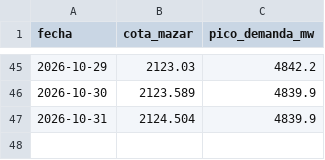
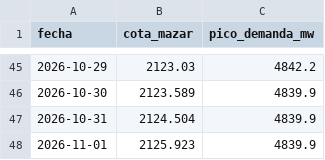
Before and after one commit to esteban-data/monitor-riesgo-energia-ecuador, a CSV file: historico_diario.csv, drawn as a sheet; only a part is shown, gaps mark what is left out.

```diff
--- a/historico_diario.csv
+++ b/historico_diario.csv
@@ -47 +47,2 @@ fecha,cota_mazar,pico_demanda_mw
 2026-10-31,2124.504,4839.9
+2026-11-01,2125.923,4839.9
```
Also changed, not shown: predicciones.csv, predicciones_experimental.csv, 1 other file.
